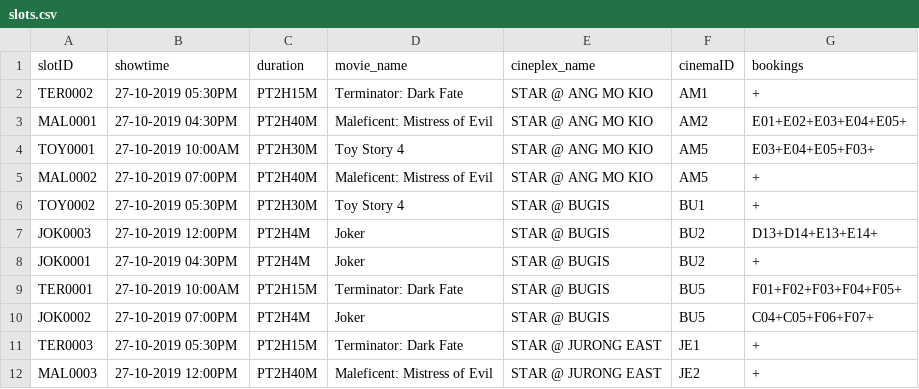
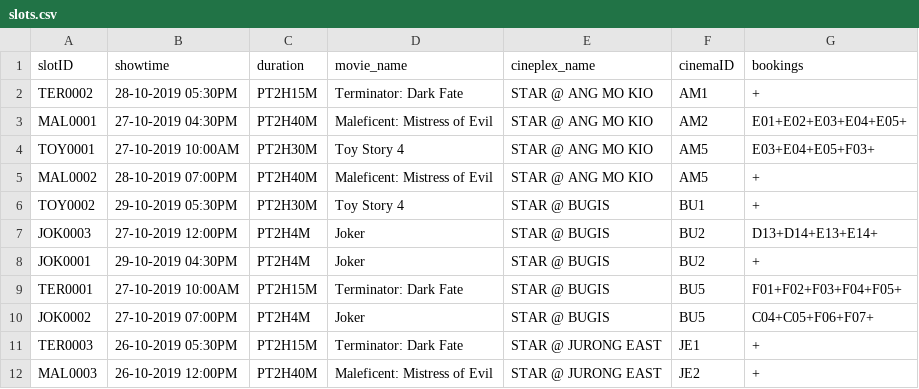
Before and after one commit to ychoux/C3er00erAssign, a CSV file: C3er00erMOB/src/data/slots.csv, drawn as a sheet.

```diff
--- a/C3er00erMOB/src/data/slots.csv
+++ b/C3er00erMOB/src/data/slots.csv
@@ -1,12 +1,12 @@
 slotID,showtime,duration,movie_name,cineplex_name,cinemaID,bookings
-TER0002,27-10-2019 05:30PM,PT2H15M,Terminator: Dark Fate,STAR @ ANG MO KIO,AM1,+
+TER0002,28-10-2019 05:30PM,PT2H15M,Terminator: Dark Fate,STAR @ ANG MO KIO,AM1,+
 MAL0001,27-10-2019 04:30PM,PT2H40M,Maleficent: Mistress of Evil,STAR @ ANG MO KIO,AM2,E01+E02+E03+E04+E05+
 TOY0001,27-10-2019 10:00AM,PT2H30M,Toy Story 4,STAR @ ANG MO KIO,AM5,E03+E04+E05+F03+
-MAL0002,27-10-2019 07:00PM,PT2H40M,Maleficent: Mistress of Evil,STAR @ ANG MO KIO,AM5,+
-TOY0002,27-10-2019 05:30PM,PT2H30M,Toy Story 4,STAR @ BUGIS,BU1,+
+MAL0002,28-10-2019 07:00PM,PT2H40M,Maleficent: Mistress of Evil,STAR @ ANG MO KIO,AM5,+
+TOY0002,29-10-2019 05:30PM,PT2H30M,Toy Story 4,STAR @ BUGIS,BU1,+
 JOK0003,27-10-2019 12:00PM,PT2H4M,Joker,STAR @ BUGIS,BU2,D13+D14+E13+E14+
-JOK0001,27-10-2019 04:30PM,PT2H4M,Joker,STAR @ BUGIS,BU2,+
+JOK0001,29-10-2019 04:30PM,PT2H4M,Joker,STAR @ BUGIS,BU2,+
 TER0001,27-10-2019 10:00AM,PT2H15M,Terminator: Dark Fate,STAR @ BUGIS,BU5,F01+F02+F03+F04+F05+
 JOK0002,27-10-2019 07:00PM,PT2H4M,Joker,STAR @ BUGIS,BU5,C04+C05+F06+F07+
-TER0003,27-10-2019 05:30PM,PT2H15M,Terminator: Dark Fate,STAR @ JURONG EAST,JE1,+
-MAL0003,27-10-2019 12:00PM,PT2H40M,Maleficent: Mistress of Evil,STAR @ JURONG EAST,JE2,+
+TER0003,26-10-2019 05:30PM,PT2H15M,Terminator: Dark Fate,STAR @ JURONG EAST,JE1,+
+MAL0003,26-10-2019 12:00PM,PT2H40M,Maleficent: Mistress of Evil,STAR @ JURONG EAST,JE2,+
```
Also changed, not shown: 4 other files.
